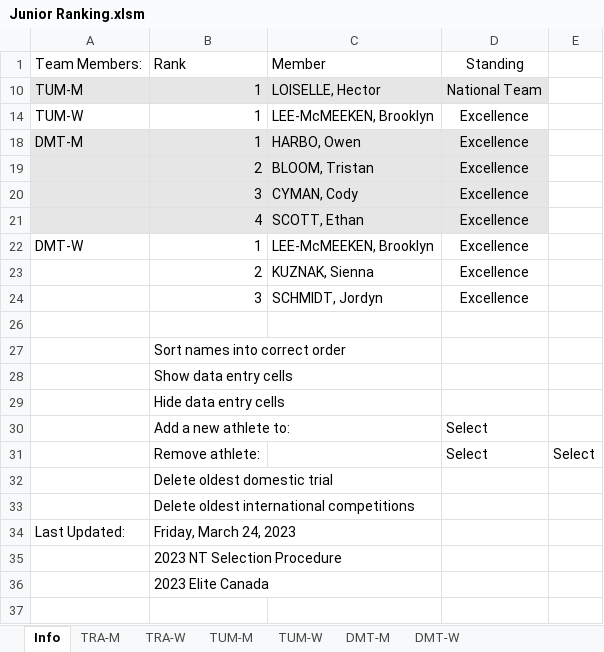
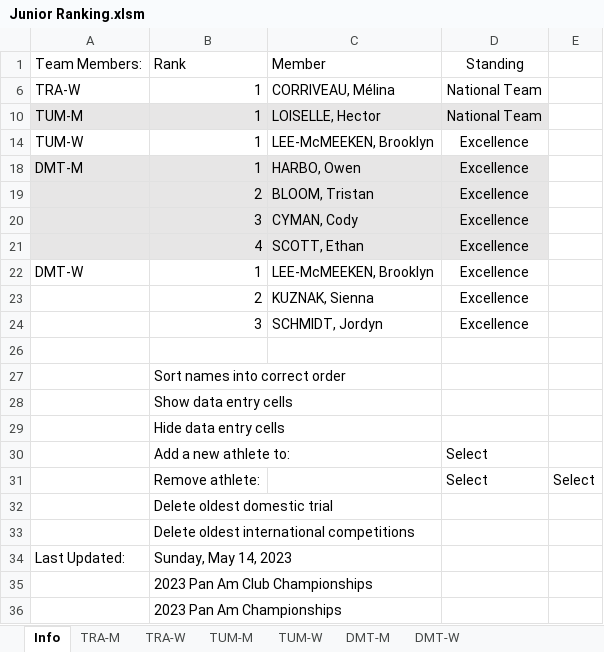
Before and after one commit to trampolinecanada/rankinglists, an Excel workbook: Junior Ranking.xlsm, sheet Info, drawn as a sheet; values as stored, in another font and other column widths than the file's, no borders; charts and pictures and conditional formats not drawn; 6 other sheets too large or unreadable and not compared; the diff names each change by its address in the sheet, - before the commit and + after, or states it on an @@ line.

```diff
--- a/Junior Ranking.xlsm (sheet Info)
+++ b/Junior Ranking.xlsm (sheet Info)
+row 6: TRA-W | 1 | CORRIVEAU, Mélina | National Team
-B34: Friday, March 24, 2023
+B34: Sunday, May 14, 2023
-B35: 2023 NT Selection Procedure
+B35: 2023 Pan Am Club Championships
-B36: 2023 Elite Canada
+B36: 2023 Pan Am Championships
```
Also changed, not shown: Senior Ranking.xlsm, 2 other files.
